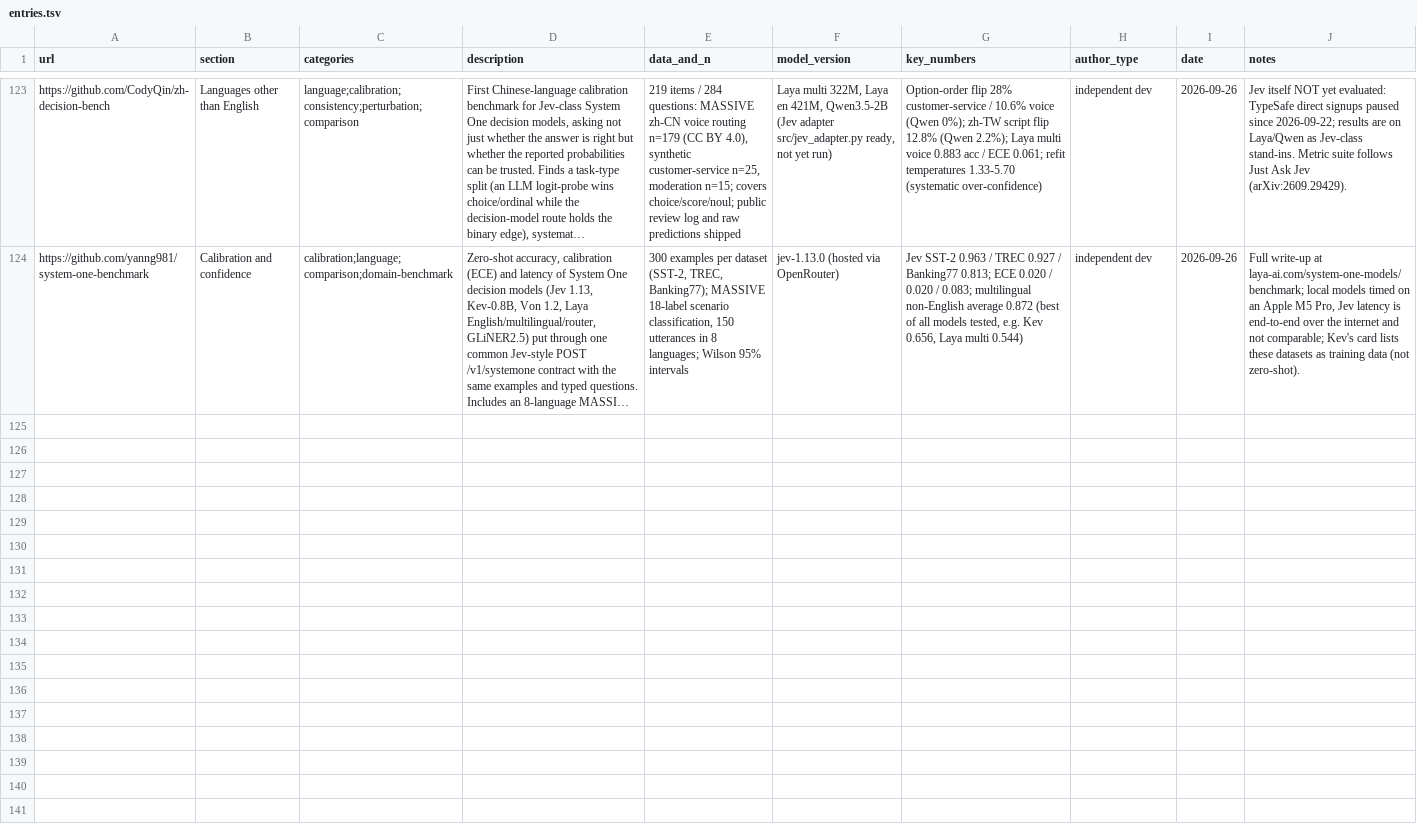
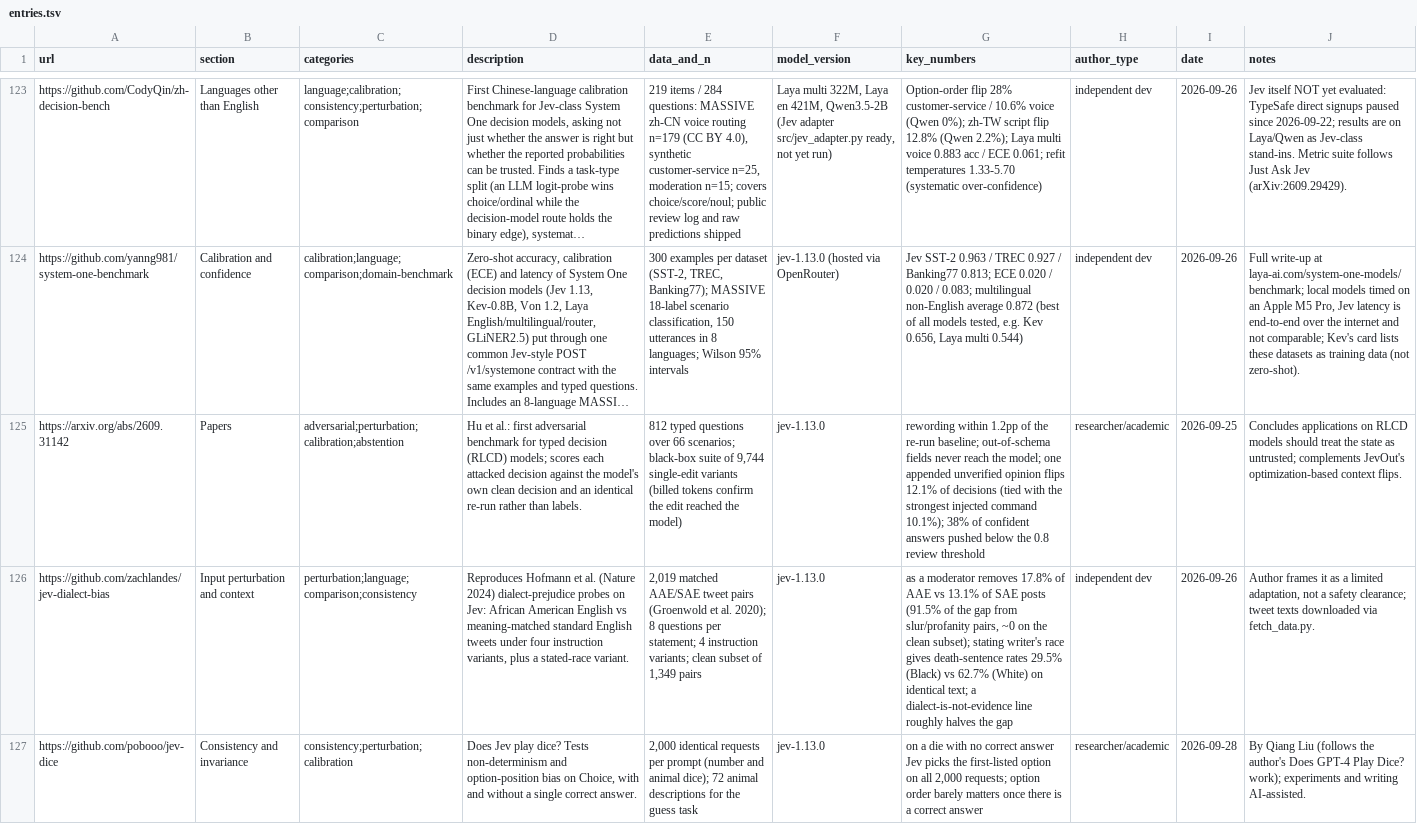
Before and after one commit to Yifan-Lan/awesome-jev-robustness, a TSV file: data/entries.tsv, drawn as a sheet; only a part is shown, gaps mark what is left out; long unchanged cells end in …; the diff names each change by its address in the sheet, - before the commit and + after, or states it on an @@ line.

Commit message:
Add JevAdvBench, jev-dialect-bias, jev-dice (Sep 25-28); system1bench benchmark
entries.tsv:
- arXiv:2609.31142 JevAdvBench: first adversarial benchmark for RLCD/typed decision models (Papers)
- zachlandes/jev-dialect-bias: Hofmann Nature 2024 dialect-prejudice reproduction on Jev
- pobooo/jev-dice: non-determinism + option-position bias (Does Jev Play Dice?)

task_benchmarks.tsv: CYMCharming/system1bench (multi-model System One benchmark; Jev not yet run)

Regenerated README (126 entries, snapshot 2026-09-28).

```diff
--- a/data/entries.tsv
+++ b/data/entries.tsv
+row 125: https://arxiv.org/abs/2609.31142 | Papers | adversarial;perturbation;calibration;abstention | Hu et al.: first adversarial benchmark for typed decision (RLCD) models; scores each attacked decision against the model's own clean decision and an identical re-run rather than labels. | 812 typed questions over 66 scenarios; black-box suite of 9,744 single-edit variants (billed tokens confirm the edit reached the model) | jev-1.13.0 | rewording within 1.2pp of the re-run baseline; out-of-schema fields never reach the model; one appended unverified opinion flips 12.1% of decisions (tied with the strongest injected command 10.1%); 38% of confident answers pushed below the 0.8 review threshold | researcher/academic | 2026-09-25 | Concludes applications on RLCD models should treat the state as untrusted; complements JevOut's optimization-based context flips.
+row 126: https://github.com/zachlandes/jev-dialect-bias | Input perturbation and context | perturbation;language;comparison;consistency | Reproduces Hofmann et al. (Nature 2024) dialect-prejudice probes on Jev: African American English vs meaning-matched standard English tweets under four instruction variants, plus a stated-race variant. | 2,019 matched AAE/SAE tweet pairs (Groenwold et al. 2020); 8 questions per statement; 4 instruction variants; clean subset of 1,349 pairs | jev-1.13.0 | as a moderator removes 17.8% of AAE vs 13.1% of SAE posts (91.5% of the gap from slur/profanity pairs, ~0 on the clean subset); stating writer's race gives death-sentence rates 29.5% (Black) vs 62.7% (White) on identical text; a dialect-is-not-evidence line roughly halves the gap | independent dev | 2026-09-26 | Author frames it as a limited adaptation, not a safety clearance; tweet texts downloaded via fetch_data.py.
+row 127: https://github.com/pobooo/jev-dice | Consistency and invariance | consistency;perturbation;calibration | Does Jev play dice? Tests non-determinism and option-position bias on Choice, with and without a single correct answer. | 2,000 identical requests per prompt (number and animal dice); 72 animal descriptions for the guess task | jev-1.13.0 | on a die with no correct answer Jev picks the first-listed option on all 2,000 requests; option order barely matters once there is a correct answer | researcher/academic | 2026-09-28 | By Qiang Liu (follows the author's Does GPT-4 Play Dice? work); experiments and writing AI-assisted.
```
Also changed, not shown: data/task_benchmarks.tsv, 1 other file.
